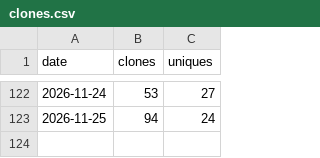
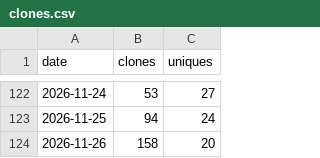
Before and after one commit to SirAllap/agentglass, a CSV file: clones.csv, drawn as a sheet; only a part is shown, gaps mark what is left out.

```diff
--- a/clones.csv
+++ b/clones.csv
@@ -123 +123,2 @@ date,clones,uniques
 2026-11-25,94,24
+2026-11-26,158,20
```
Also changed, not shown: paths.csv, referrers.csv, 1 other file.
